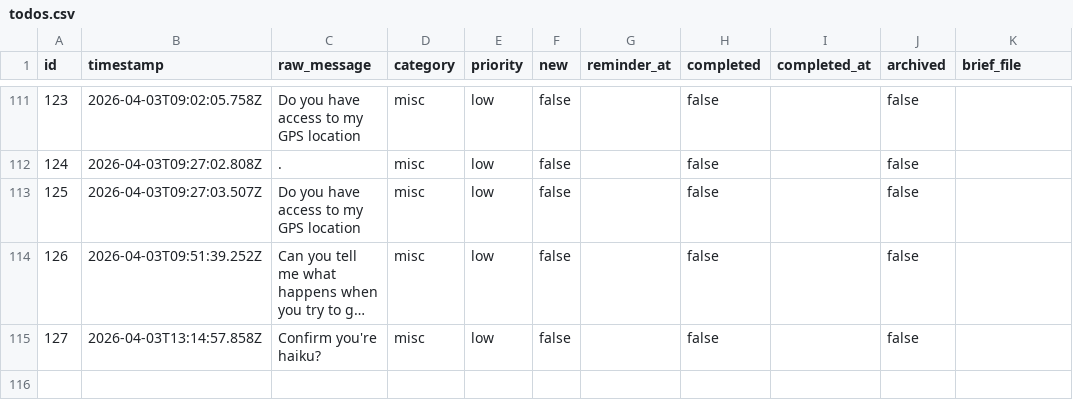
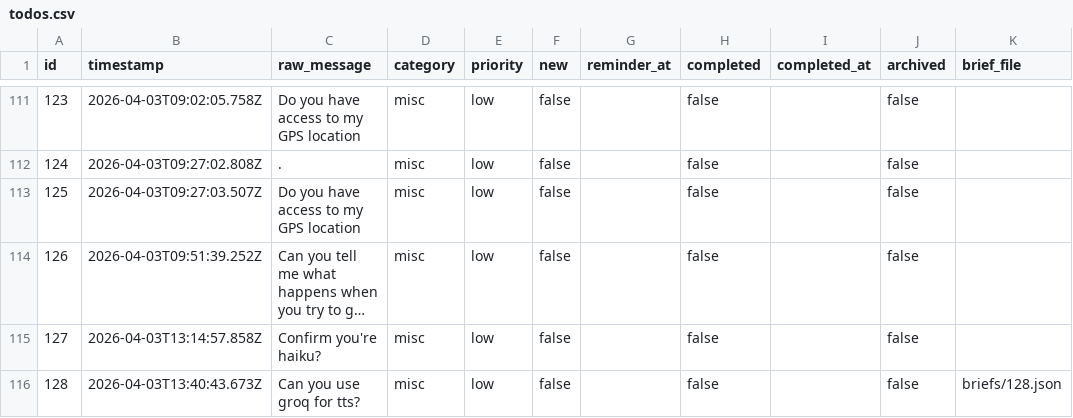
Before and after one commit to ChilliByte/stream-todo, a CSV file: todos.csv, drawn as a sheet; only a part is shown, gaps mark what is left out; long unchanged cells end in …; the diff names each change by its address in the sheet, - before the commit and + after, or states it on an @@ line.

```diff
--- a/todos.csv
+++ b/todos.csv
+row 116: 128 | 2026-04-03T13:40:43.673Z | Can you use groq for tts? | misc | low | false |  | false |  | false | briefs/128.json
```
Also changed, not shown: 1 other file.
